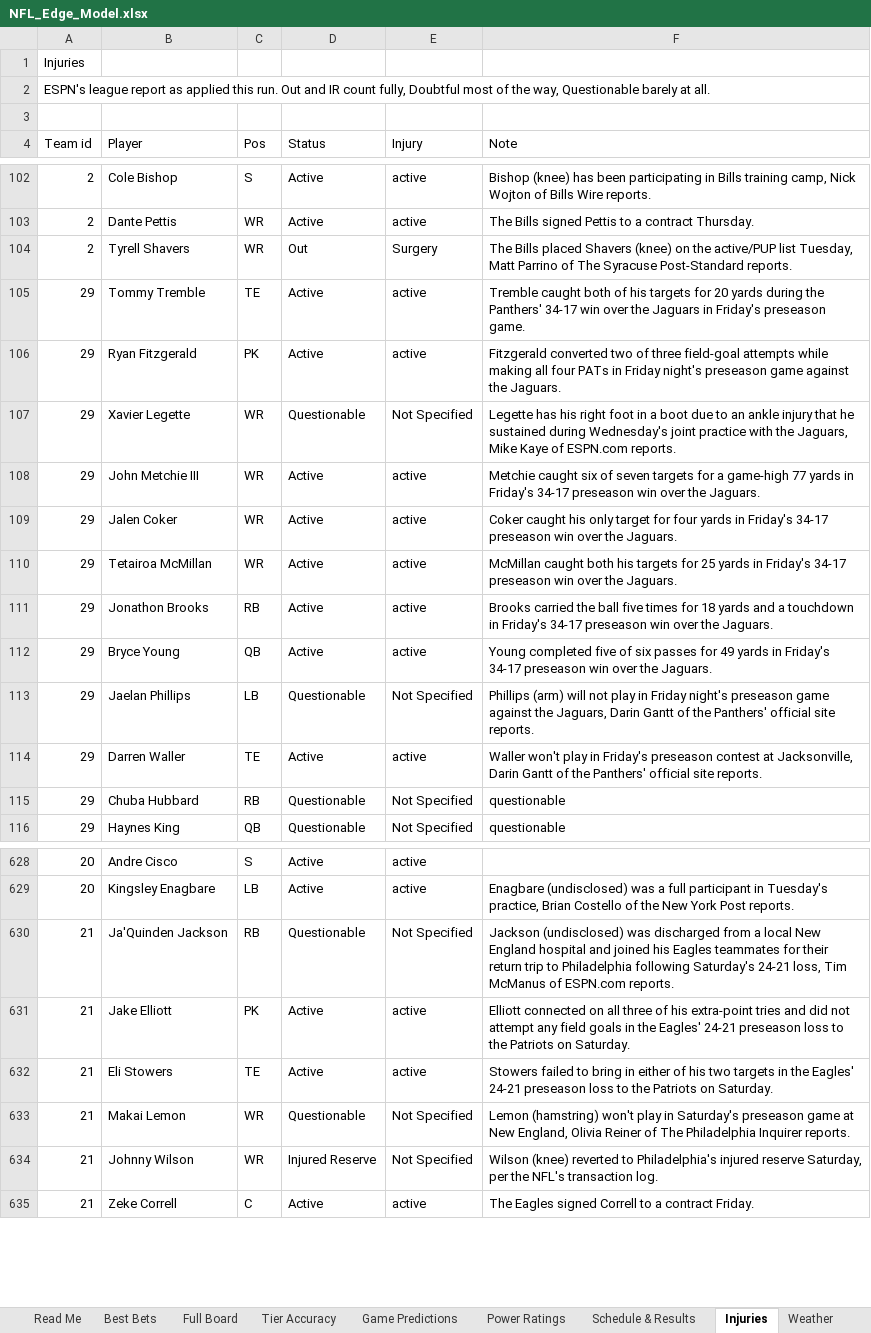
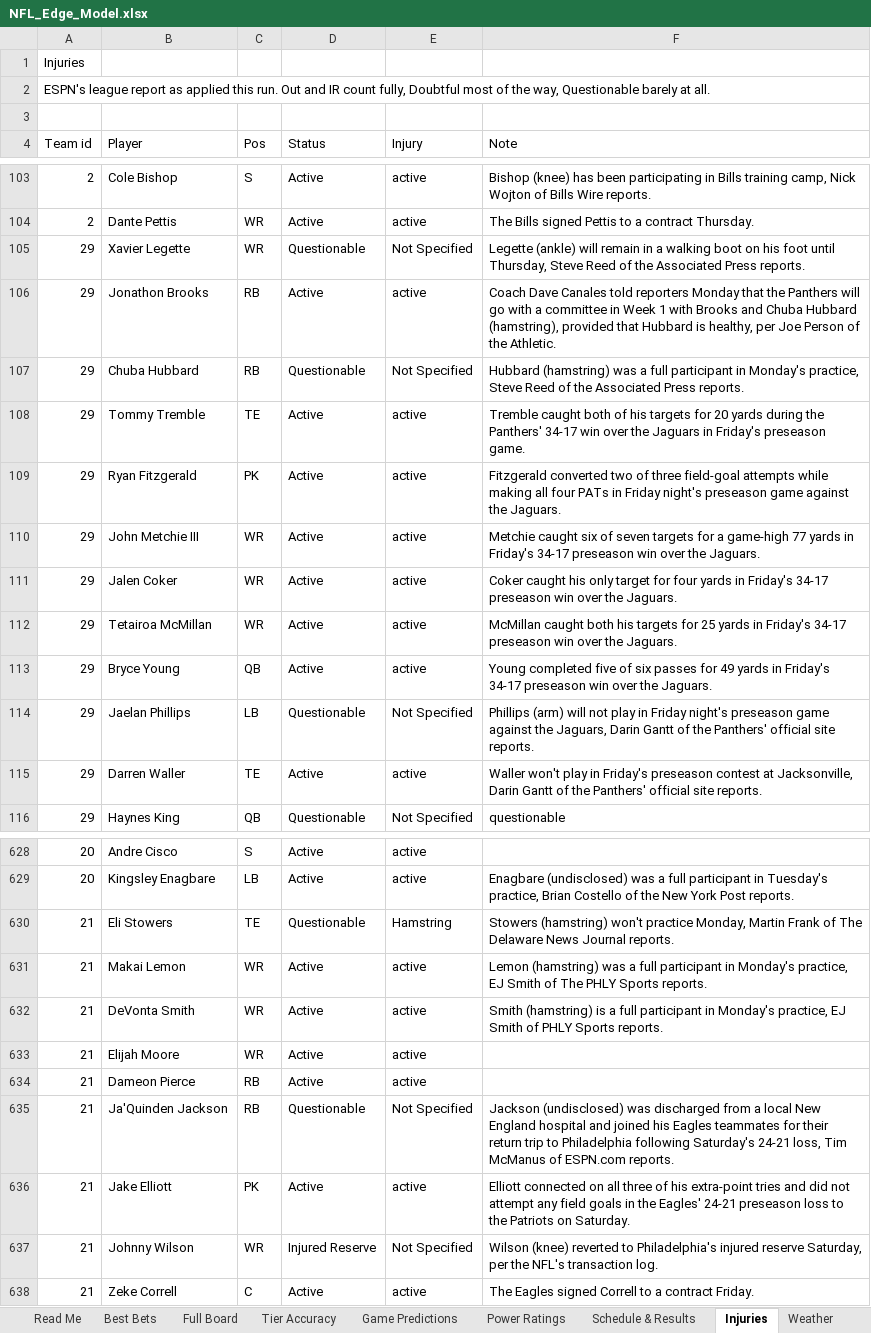
Before and after one commit to CHILLYCHILLY14/nfl-edge, an Excel workbook: NFL_Edge_Model.xlsx, sheet Injuries, drawn as a sheet; only a part is shown, gaps mark what is left out; values as stored, in another font and other column widths than the file's, no cell formats; table styles not drawn; removed rows and columns are numbered as before the commit, all else as after; the diff covers the shown part only; the diff names each change by its address in the sheet, - before the commit and + after, or states it on an @@ line.

```diff
--- a/NFL_Edge_Model.xlsx (sheet Injuries)
+++ b/NFL_Edge_Model.xlsx (sheet Injuries)
-row 104: 2 | Tyrell Shavers | WR | Out | Surgery | The Bills placed Shavers (knee) on the active/PUP list Tuesday, Matt Parrino of The Syracuse Post-Standard reports.
+row 105: 29 | Xavier Legette | WR | Questionable | Not Specified | Legette (ankle) will remain in a walking boot on his foot until Thursday, Steve Reed of the Associated Press reports.
+row 106: 29 | Jonathon Brooks | RB | Active | active | Coach Dave Canales told reporters Monday that the Panthers will go with a committee in Week 1 with Brooks and Chuba Hubbard (hamstring), provided that Hubbard is healthy, per Joe Person of the Athletic.
+row 107: 29 | Chuba Hubbard | RB | Questionable | Not Specified | Hubbard (hamstring) was a full participant in Monday's practice, Steve Reed of the Associated Press reports.
-row 107: 29 | Xavier Legette | WR | Questionable | Not Specified | Legette has his right foot in a boot due to an ankle injury that he sustained during Wednesday's joint practice with the Jaguars, Mike Kaye of ESPN.com reports.
-row 111: 29 | Jonathon Brooks | RB | Active | active | Brooks carried the ball five times for 18 yards and a touchdown in Friday's 34-17 preseason win over the Jaguars.
-row 115: 29 | Chuba Hubbard | RB | Questionable | Not Specified | questionable
+row 630: 21 | Eli Stowers | TE | Questionable | Hamstring | Stowers (hamstring) won't practice Monday, Martin Frank of The Delaware News Journal reports.
+row 631: 21 | Makai Lemon | WR | Active | active | Lemon (hamstring) was a full participant in Monday's practice, EJ Smith of The PHLY Sports reports.
+row 632: 21 | DeVonta Smith | WR | Active | active | Smith (hamstring) is a full participant in Monday's practice, EJ Smith of PHLY Sports reports.
+row 633: 21 | Elijah Moore | WR | Active | active
+row 634: 21 | Dameon Pierce | RB | Active | active
-row 632: 21 | Eli Stowers | TE | Active | active | Stowers failed to bring in either of his two targets in the Eagles' 24-21 preseason loss to the Patriots on Saturday.
-row 633: 21 | Makai Lemon | WR | Questionable | Not Specified | Lemon (hamstring) won't play in Saturday's preseason game at New England, Olivia Reiner of The Philadelphia Inquirer reports.
```
Also changed, not shown: 27 added rows, 29 removed rows and 3 edited cells elsewhere in this sheet, sheet Full Board, sheet Weather, sheet Game Predictions, sheet Best Bets, sheet Read Me, sheet Settings, cell formats, 12 other files.
